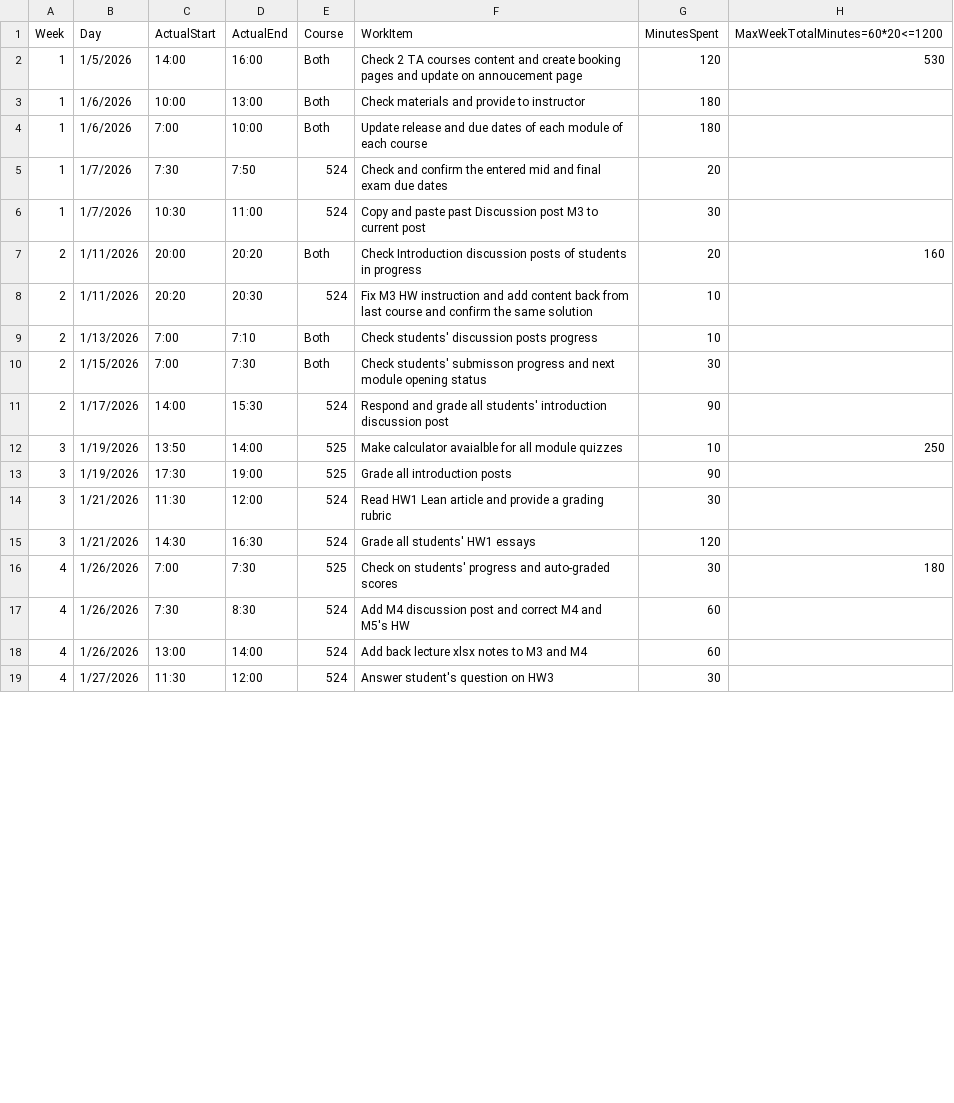
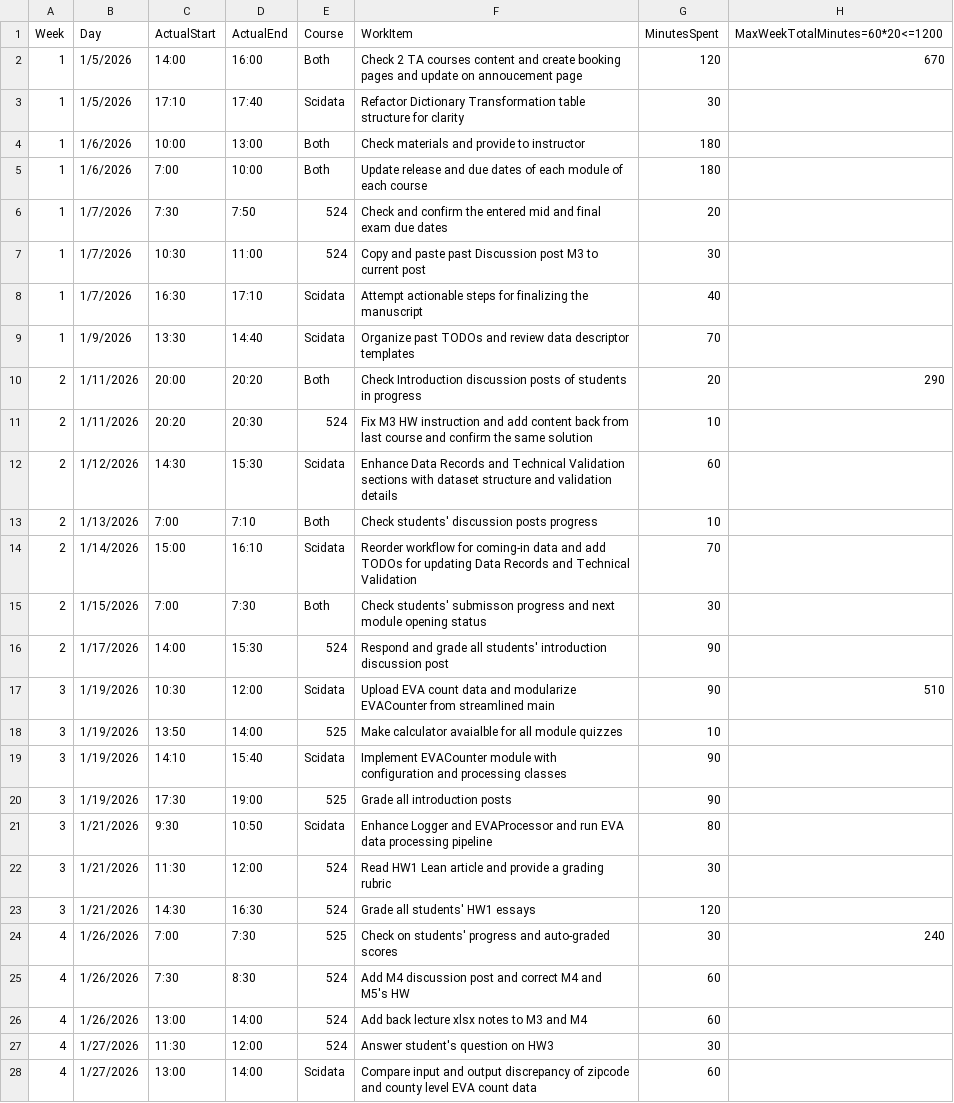
Before and after one commit to mutingma123/2026SpringTAHoursLoad, a CSV file: 20HoursMaxLoad4Spring26.csv, drawn as a sheet; only a part is shown; the diff covers the shown part only.

Commit message:
Update time entries and enhance data processing tasks in 20HoursMaxLoad4Spring26.csv

```diff
--- a/20HoursMaxLoad4Spring26.csv
+++ b/20HoursMaxLoad4Spring26.csv
@@ -1,3 +1,4 @@
 Week,Day,ActualStart,ActualEnd,Course,WorkItem,MinutesSpent,MaxWeekTotalMinutes=60*20<=1200
-1,1/5/2026,14:00,16:00,Both,Check 2 TA courses content and create booking pages and update on annoucement page,120,530
+1,1/5/2026,14:00,16:00,Both,Check 2 TA courses content and create booking pages and update on annoucement page,120,670
+1,1/5/2026,17:10,17:40,Scidata,Refactor Dictionary Transformation table structure for clarity,30,
 1,1/6/2026,10:00,13:00,Both,Check materials and provide to instructor,180,
@@ -6,12 +7,19 @@
 1,1/7/2026,10:30,11:00,524,Copy and paste past Discussion post M3 to current post,30,
-2,1/11/2026,20:00,20:20,Both,Check Introduction discussion posts of students in progress,20,160
+1,1/7/2026,16:30,17:10,Scidata,Attempt actionable steps for finalizing the manuscript,40,
+1,1/9/2026,13:30,14:40,Scidata,Organize past TODOs and review data descriptor templates,70,
+2,1/11/2026,20:00,20:20,Both,Check Introduction discussion posts of students in progress,20,290
 2,1/11/2026,20:20,20:30,524,Fix M3 HW instruction and add content back from last course and confirm the same solution,10,
+2,1/12/2026,14:30,15:30,Scidata,Enhance Data Records and Technical Validation sections with dataset structure and validation details,60,
 2,1/13/2026,7:00,7:10,Both,Check students' discussion posts progress,10,
+2,1/14/2026,15:00,16:10,Scidata,Reorder workflow for coming-in data and add TODOs for updating Data Records and Technical Validation,70,
 2,1/15/2026,7:00,7:30,Both,Check students' submisson progress and next module opening status,30,
 2,1/17/2026,14:00,15:30,524,Respond and grade all students' introduction discussion post,90,
-3,1/19/2026,13:50,14:00,525,Make calculator avaialble for all module quizzes,10,250
+3,1/19/2026,10:30,12:00,Scidata,Upload EVA count data and modularize EVACounter from streamlined main,90,510
+3,1/19/2026,13:50,14:00,525,Make calculator avaialble for all module quizzes,10,
+3,1/19/2026,14:10,15:40,Scidata,Implement EVACounter module with configuration and processing classes,90,
 3,1/19/2026,17:30,19:00,525,Grade all introduction posts,90,
+3,1/21/2026,9:30,10:50,Scidata,Enhance Logger and EVAProcessor and run EVA data processing pipeline,80,
 3,1/21/2026,11:30,12:00,524,Read HW1 Lean article and provide a grading rubric,30,
 3,1/21/2026,14:30,16:30,524,Grade all students' HW1 essays,120,
-4,1/26/2026,7:00,7:30,525,Check on students' progress and auto-graded scores,30,180
+4,1/26/2026,7:00,7:30,525,Check on students' progress and auto-graded scores,30,240
 4,1/26/2026,7:30,8:30,524,Add M4 discussion post and correct M4 and M5's HW,60,
@@ -19 +27,2 @@
 4,1/27/2026,11:30,12:00,524,Answer student's question on HW3,30,
+4,1/27/2026,13:00,14:00,Scidata,Compare input and output discrepancy of zipcode and county level EVA count data,60,
```
Also changed, not shown: 9 added rows and 9 edited cells elsewhere in this file.
